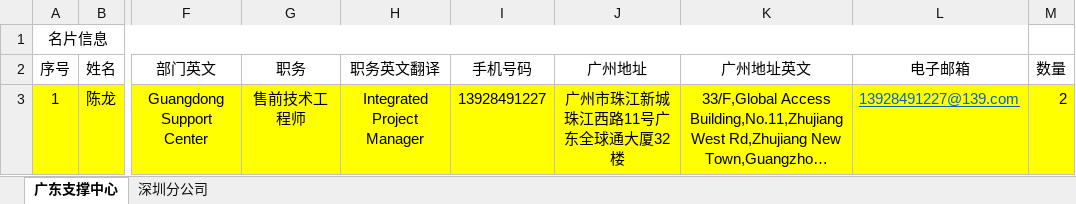
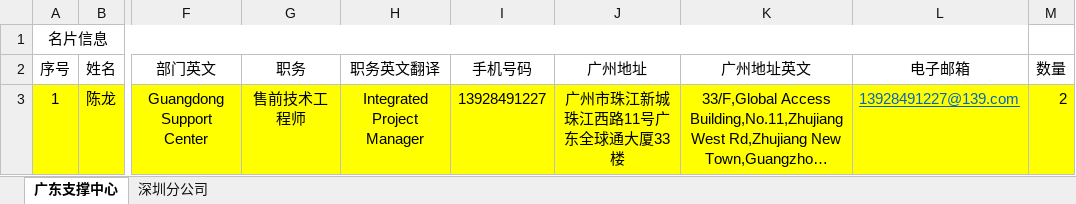
Before and after one commit to AaronLChen/-, an Excel workbook: 各类文档/名片制作2017年10月(陈龙).xlsx, sheet 广东支撑中心, drawn as a sheet; only a part is shown, gaps mark what is left out; long unchanged cells end in …; values as stored, in another font and other column widths than the file's, no borders; the diff names each change by its address in the sheet, - before the commit and + after, or states it on an @@ line.

Commit message:
我的名片 十月更新

```diff
--- a/各类文档/名片制作2017年10月(陈龙).xlsx (sheet 广东支撑中心)
+++ b/各类文档/名片制作2017年10月(陈龙).xlsx (sheet 广东支撑中心)
-J3 (广州地址): 广州市珠江新城珠江西路11号广东全球通大厦32楼
+J3 (广州地址): 广州市珠江新城珠江西路11号广东全球通大厦33楼
```
